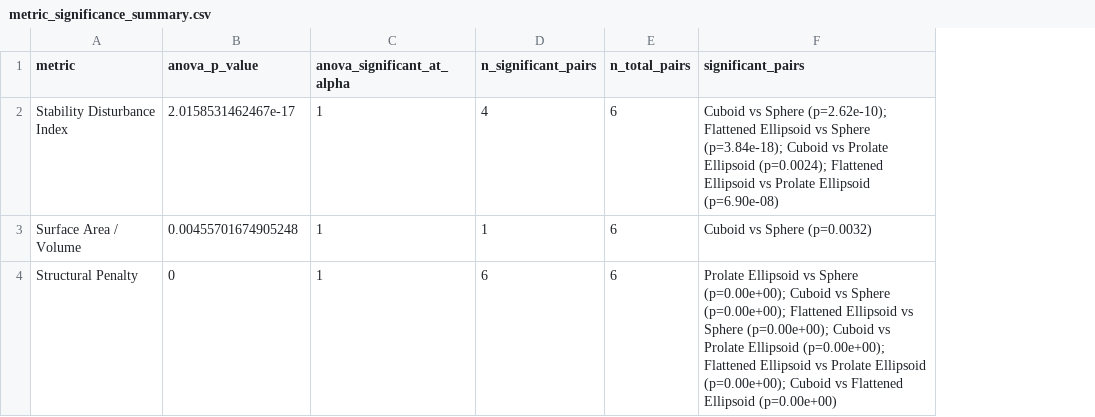
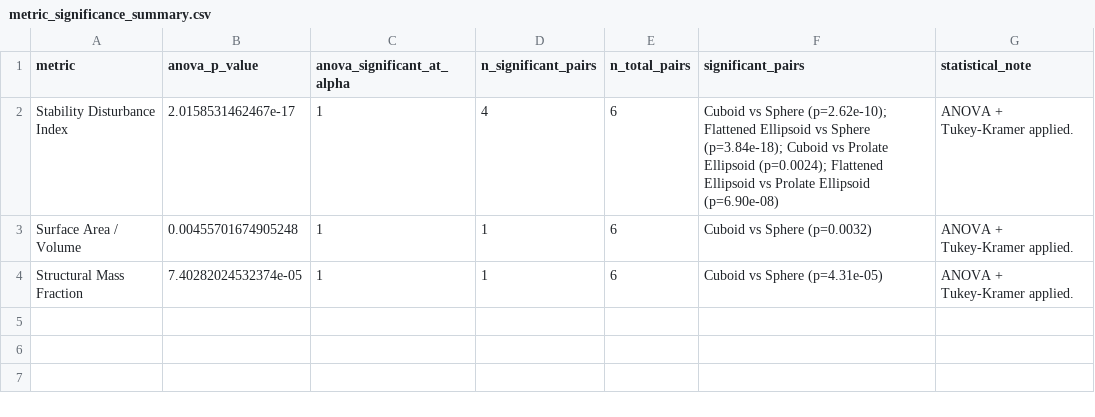
Before and after one commit to Hrob02/buoyancy-assisted-uav, a CSV file: results/matlab_analysis/metric_significance_summary.csv, drawn as a sheet; removed rows and columns are numbered as before the commit, all else as after; the diff names each change by its address in the sheet, - before the commit and + after, or states it on an @@ line.

```diff
--- a/results/matlab_analysis/metric_significance_summary.csv
+++ b/results/matlab_analysis/metric_significance_summary.csv
+column G (statistical_note), rows 2-3: ANOVA + Tukey-Kramer applied. | ANOVA + Tukey-Kramer applied.
-row 4: Structural Penalty | 0 | 1 | 6 | 6 | Prolate Ellipsoid vs Sphere (p=0.00e+00); Cuboid vs Sphere (p=0.00e+00); Flattened Ellipsoid vs Sphere (p=0.00e+00); Cuboid vs Prolate Ellipsoid (p=0.00e+00); Flattened Ellipsoid vs Prolate Ellipsoid (p=0.00e+00); Cuboid vs Flattened Ellipsoid (p=0.00e+00)
+row 4: Structural Mass Fraction | 7.40282024532374e-05 | 1 | 1 | 6 | Cuboid vs Sphere (p=4.31e-05) | ANOVA + Tukey-Kramer applied.
```
Also changed, not shown: results/matlab_analysis/metric_pairwise_comparisons.csv, results/matlab_analysis/shape_analysis_results.csv, 3 other files.
